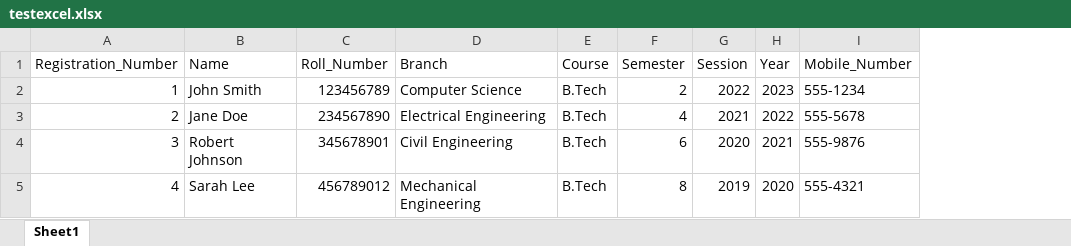
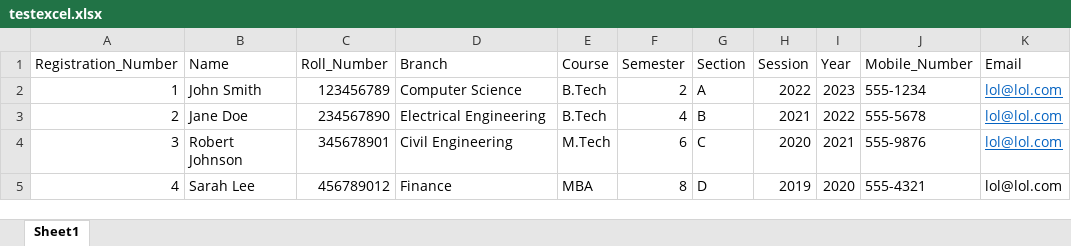
Before and after one commit to polixonrio/clearance, an Excel workbook: uploads/testexcel.xlsx, sheet Sheet1, drawn as a sheet; values as stored, in another font and other column widths than the file's, no borders; the diff names each change by its address in the sheet, - before the commit and + after, or states it on an @@ line.

```diff
--- a/uploads/testexcel.xlsx (sheet Sheet1)
+++ b/uploads/testexcel.xlsx (sheet Sheet1)
+column G (Section), rows 2-5: A | B | C | D
+column K (Email), rows 2-5: all lol@lol.com
-E4 (Course): B.Tech
+E4 (Course): M.Tech
-D5 (Branch): Mechanical Engineering
+D5 (Branch): Finance
-E5 (Course): B.Tech
+E5 (Course): MBA
```
Also changed, not shown: 7 other files.
